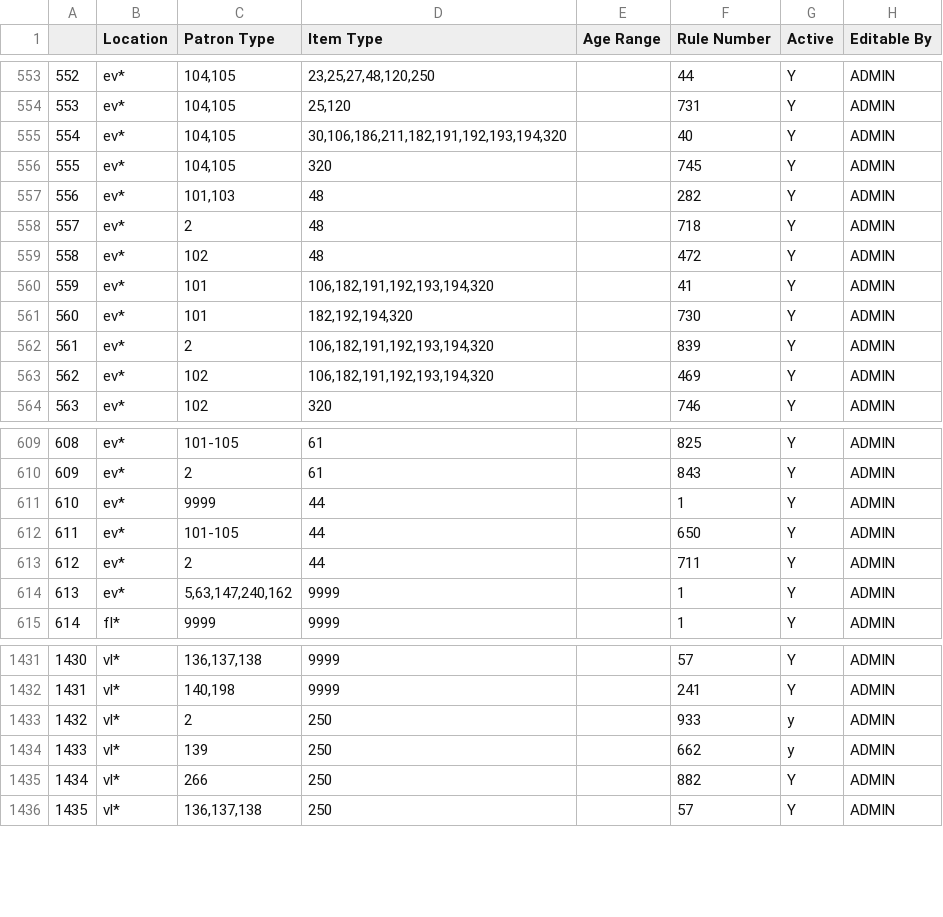
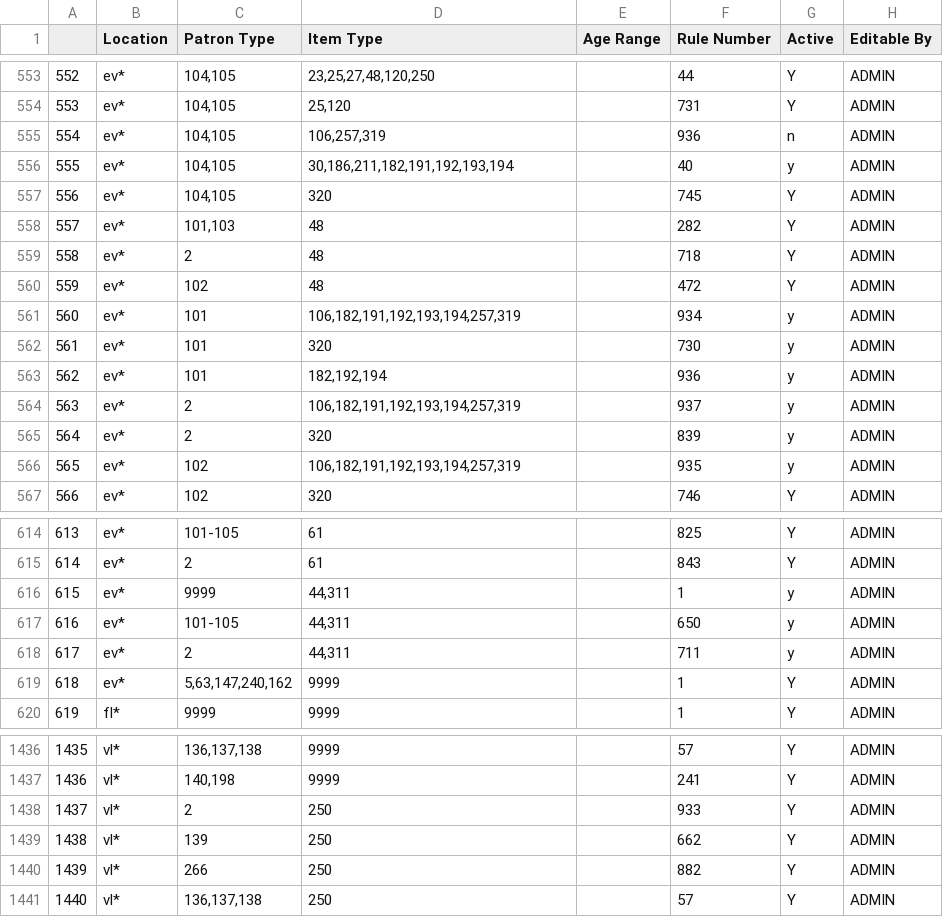
Before and after one commit to MarmotLibraryNetwork/sierraloanrules, a CSV file: lrdt.csv, drawn as a sheet; only a part is shown, gaps mark what is left out; addresses are those after the commit; the diff covers the shown part only; the diff names each change by its address in the sheet, - before the commit and + after, or states it on an @@ line.

Commit message:
EVLD loan rule and lrdt changes for 3 week checkout period
Edited loan rules for ev* for itypes 44, 106, 182, 191, 192, 193, 194 to account for a 3-week checkout period. Also added new itype 311 to ev* lines w/ itype 44 and itypes 257 and 319 to lines w/ itype 106.

```diff
--- a/lrdt.csv
+++ b/lrdt.csv
+row 555: 554 | ev* | 104,105 | 106,257,319 |  | 936 | n | ADMIN
@@ column A renumbered from row 556 down @@
-D556 (Item Type): 30,106,186,211,182,191,192,193,194,320
+D556 (Item Type): 30,186,211,182,191,192,193,194
-G556 (Active): Y
+G556 (Active): y
-D561 (Item Type): 106,182,191,192,193,194,320
+D561 (Item Type): 106,182,191,192,193,194,257,319
-F561 (Rule Number): 41
+F561 (Rule Number): 934
-G561:G562 (Active): Y
+G561:G562 (Active): y
-D562 (Item Type): 182,192,194,320
+D562 (Item Type): 320
+row 563: 562 | ev* | 101 | 182,192,194 |  | 936 | y | ADMIN
+row 564: 563 | ev* | 2 | 106,182,191,192,193,194,257,319 |  | 937 | y | ADMIN
-D565 (Item Type): 106,182,191,192,193,194,320
+D565 (Item Type): 320
-G565:G566 (Active): Y
+G565:G566 (Active): y
-D566 (Item Type): 106,182,191,192,193,194,320
+D566 (Item Type): 106,182,191,192,193,194,257,319
-F566 (Rule Number): 469
+F566 (Rule Number): 935
-D616:D618 (Item Type): 44
+D616:D618 (Item Type): 44,311
-G616:G618 (Active): Y
+G616:G618 (Active): y
-G1438:G1439 (Active): y
+G1438:G1439 (Active): Y
```
Also changed, not shown: 2 added rows and 19 edited cells elsewhere in this file, loan_rules.csv.
